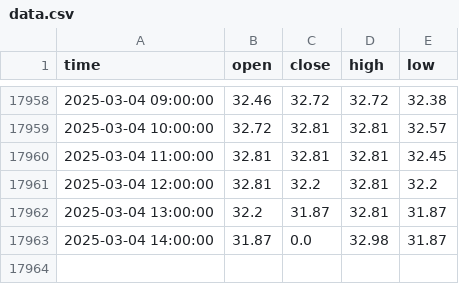
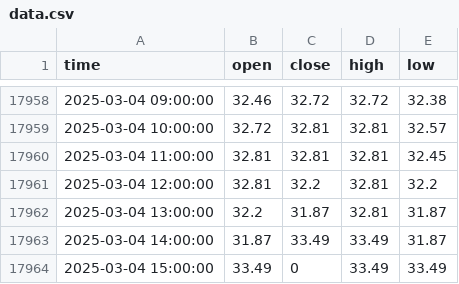
Before and after one commit to gioinocente/SteamMarketCandlestick, a CSV file: data.csv, drawn as a sheet; only a part is shown, gaps mark what is left out.

```diff
--- a/data.csv
+++ b/data.csv
@@ -17962,2 +17962,3 @@ time,open,close,high,low
 2025-03-04 13:00:00,32.2,31.87,32.81,31.87
-2025-03-04 14:00:00,31.87,0.0,32.98,31.87
+2025-03-04 14:00:00,31.87,33.49,33.49,31.87
+2025-03-04 15:00:00,33.49,0,33.49,33.49
```
Also changed, not shown: 1 other file.
